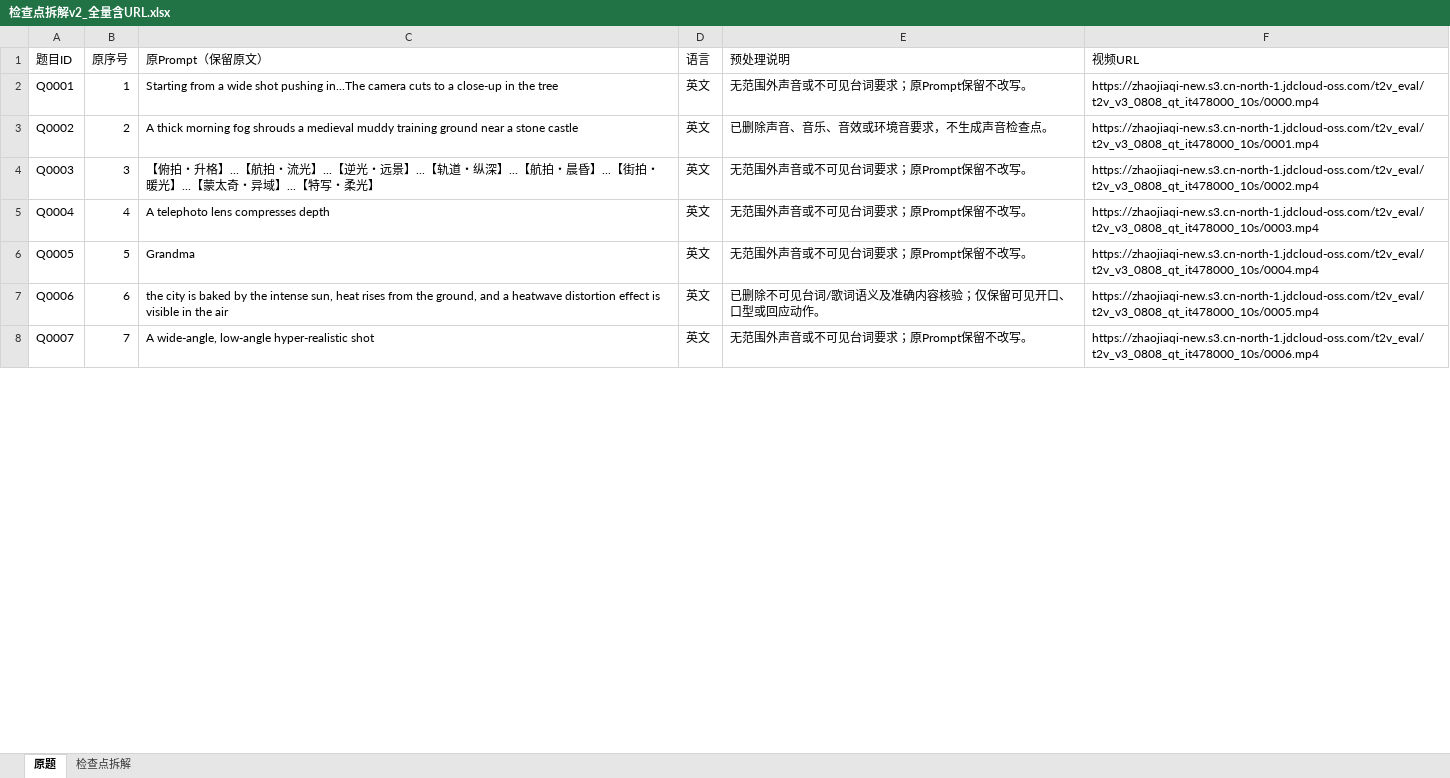
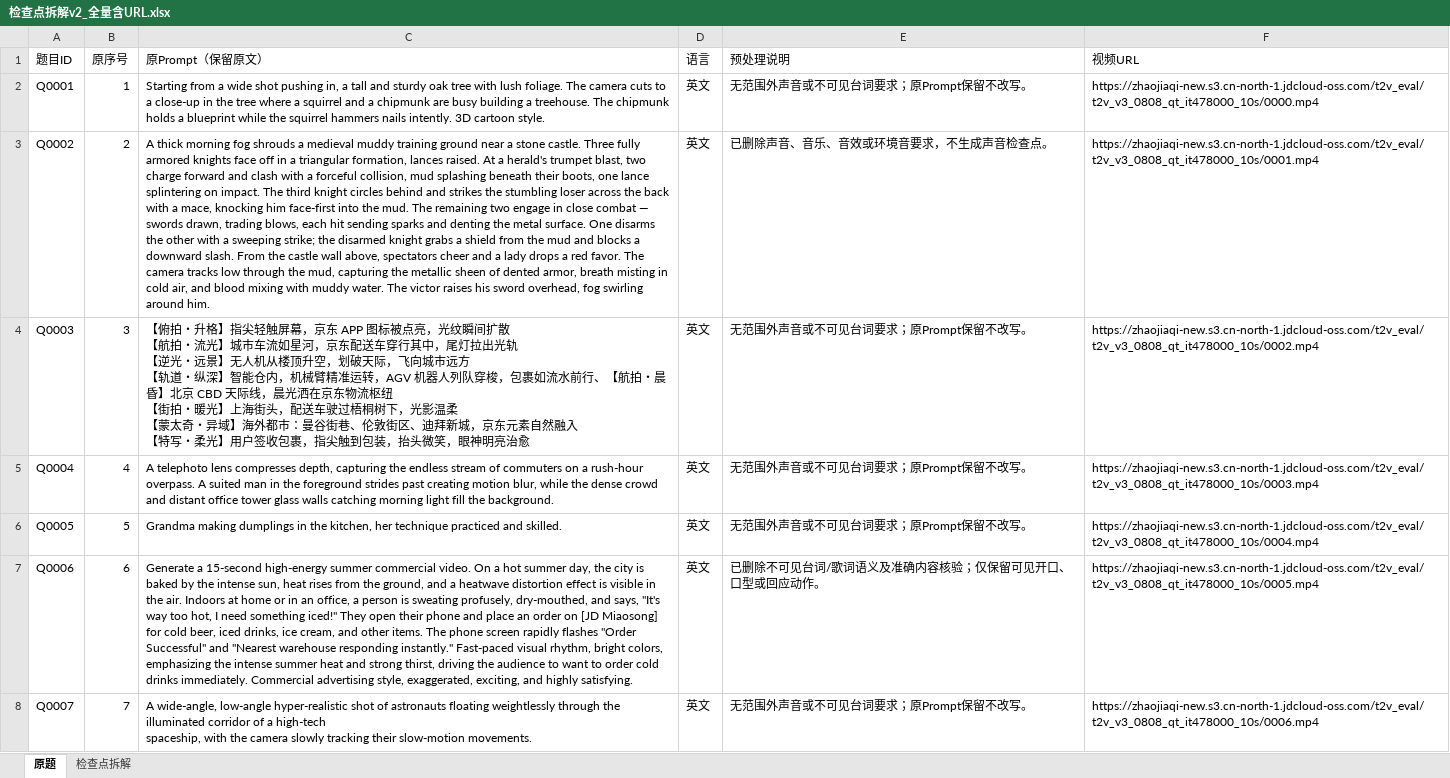
Before and after one commit to YifeiC727/Eval_Platform, an Excel workbook: backend/app/data/uploads/检查点拆解v2_全量含URL.xlsx, sheet 原题, drawn as a sheet; only a part is shown; values as stored, in another font and other column widths than the file's, no borders; ↵ is a line break in a cell; the diff covers the shown part only; the diff names each change by its address in the sheet, - before the commit and + after, or states it on an @@ line.

```diff
--- a/backend/app/data/uploads/检查点拆解v2_全量含URL.xlsx (sheet 原题)
+++ b/backend/app/data/uploads/检查点拆解v2_全量含URL.xlsx (sheet 原题)
-C2 (原Prompt（保留原文）): …shot pushing in...The camera cuts to a close-up in the tree
+C2 (原Prompt（保留原文）): …shot pushing in, a tall and sturdy oak tree with lush foliage. The camera cuts to a close-up in the tree where a squirrel and a chipmunk are busy building a treehouse. The chipmunk holds a blueprint while the squirrel hammers nails intently. 3D cartoon style.
-C3 (原Prompt（保留原文）): …a stone castle
+C3 (原Prompt（保留原文）): …a stone castle. Three fully armored knights face off in a triangular formation, lances raised. At a herald's trumpet blast, two charge forward and clash with a forceful collision, mud splashing beneath their boots, one lance splintering on impact. The third knight circles behind and strikes the stumbling loser across the back with a mace, knocking him face-first into the mud. The remaining two engage in close combat — swords drawn, trading blows, each hit sending sparks and denting the metal surface. One disarms the other with a sweeping strike; the disarmed knight grabs a shield from the mud and blocks a downward slash. From the castle wall above, spectators cheer and a lady drops a red favor. The camera tracks low through the mud, capturing the metallic sheen of dented armor, breath misting in cold air, and blood mixing with muddy water. The victor raises his sword overhead, fog swirling around him.
-C4 (原Prompt（保留原文）): …・升格】...【航拍・流光】...【逆光・远景】...【轨道・纵深】...【航拍・晨昏】...【街拍・暖光】...【蒙太奇・异域】...【特写・柔光】
+C4 (原Prompt（保留原文）): …・升格】指尖轻触屏幕，京东 APP 图标被点亮，光纹瞬间扩散 ↵ 【航拍・流光】城市车流如星河，京东配送车穿行其中，尾灯拉出光轨 ↵ 【逆光・远景】无人机从楼顶升空，划破天际，飞向城市远方 ↵ 【轨道・纵深】智能仓内，机械臂精准运转，AGV 机器人列队穿梭，包裹如流水前行、【航拍・晨昏】北京 CBD 天际线，晨光洒在京东物流枢纽 ↵ 【街拍・暖光】上海街头，配送车驶过梧桐树下，光影温柔 ↵ 【蒙太奇・异域】海外都市：曼谷街巷、伦敦街区、迪拜新城，京东元素自然融入 ↵ 【特写・柔光】用户签收包裹，指尖触到包装，抬头微笑，眼神明亮治愈
-C5 (原Prompt（保留原文）): …lens compresses depth
+C5 (原Prompt（保留原文）): …lens compresses depth, capturing the endless stream of commuters on a rush-hour overpass. A suited man in the foreground strides past creating motion blur, while the dense crowd and distant office tower glass walls catching morning light fill the background.
-C6 (原Prompt（保留原文）): Grandma
+C6 (原Prompt（保留原文）): Grandma making dumplings in the kitchen, her technique practiced and skilled.
-C7 (原Prompt（保留原文）): the city is baked by the intense sun, heat rises from the ground, and a heatwave distortion effect is visible in the air
+C7 (原Prompt（保留原文）): Generate a 15-second high-energy summer commercial video. On a hot summer day, the city is baked by the intense sun, heat rises from the ground, and a heatwave distortion effect is visible in the air. Indoors at home or in an office, a person is sweating profusely, dry-mouthed, and says, "It's way too hot, I need something iced!" They open their phone and place an order on [JD Miaosong] for cold beer, iced drinks, ice cream, and other items. The phone screen rapidly flashes "Order Successful" and "Nearest warehouse responding instantly." Fast-paced visual rhythm, bright colors, emphasizing the intense summer heat and strong thirst, driving the audience to want to order cold drinks immediately. Commercial advertising style, exaggerated, exciting, and highly satisfying.
-C8 (原Prompt（保留原文）): …hyper-realistic shot
+C8 (原Prompt（保留原文）): …hyper-realistic shot of astronauts floating weightlessly through the illuminated corridor of a high-tech ↵ spaceship, with the camera slowly tracking their slow-motion movements.
```
Also changed, not shown: 440 edited cells elsewhere in this sheet, 5 other files.
